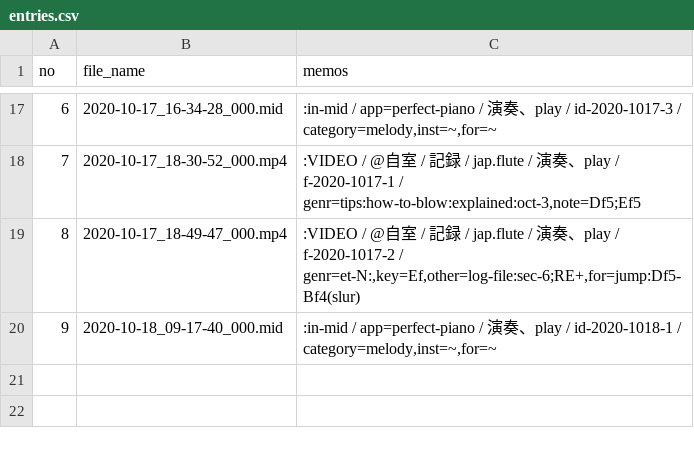
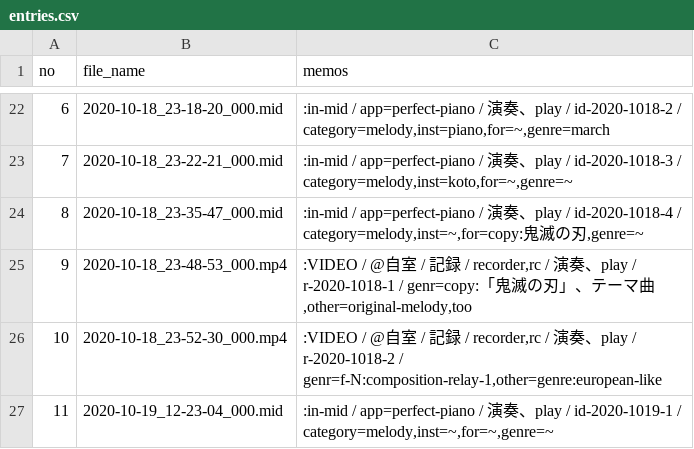
Before and after one commit to iwabuchiken/Cake_IFM11, a CSV file: lib/others/entries.csv, drawn as a sheet; only a part is shown, gaps mark what is left out; the diff covers the shown part only.

```diff
--- a/lib/others/entries.csv
+++ b/lib/others/entries.csv
@@ -17,4 +22,6 @@ no	file_name	memos
-6	2020-10-17_16-34-28_000.mid	:in-mid / app=perfect-piano / 演奏、play / id-2020-1017-3 / category=melody,inst=~,for=~
-7	2020-10-17_18-30-52_000.mp4	:VIDEO / @自室 / 記録 / jap.flute / 演奏、play / f-2020-1017-1 / genr=tips:how-to-blow:explained:oct-3,note=Df5;Ef5
-8	2020-10-17_18-49-47_000.mp4	:VIDEO / @自室 / 記録 / jap.flute / 演奏、play / f-2020-1017-2 / genr=et-N:,key=Ef,other=log-file:sec-6;RE+,for=jump:Df5-Bf4(slur)
-9	2020-10-18_09-17-40_000.mid	:in-mid / app=perfect-piano / 演奏、play / id-2020-1018-1 / category=melody,inst=~,for=~
+6	2020-10-18_23-18-20_000.mid	:in-mid / app=perfect-piano / 演奏、play / id-2020-1018-2 / category=melody,inst=piano,for=~,genre=march
+7	2020-10-18_23-22-21_000.mid	:in-mid / app=perfect-piano / 演奏、play / id-2020-1018-3 / category=melody,inst=koto,for=~,genre=~
+8	2020-10-18_23-35-47_000.mid	:in-mid / app=perfect-piano / 演奏、play / id-2020-1018-4 / category=melody,inst=~,for=copy:鬼滅の刃,genre=~
+9	2020-10-18_23-48-53_000.mp4	:VIDEO / @自室 / 記録 / recorder,rc / 演奏、play / r-2020-1018-1 / genr=copy:「鬼滅の刃」、テーマ曲,other=original-melody,too
+10	2020-10-18_23-52-30_000.mp4	:VIDEO / @自室 / 記録 / recorder,rc / 演奏、play / r-2020-1018-2 / genr=f-N:composition-relay-1,other=genre:european-like
+11	2020-10-19_12-23-04_000.mid	:in-mid / app=perfect-piano / 演奏、play / id-2020-1019-1 / category=melody,inst=~,for=~,genre=~
```
Also changed, not shown: 6 added rows, 1 removed row and 27 edited cells elsewhere in this file, 4 other files.
